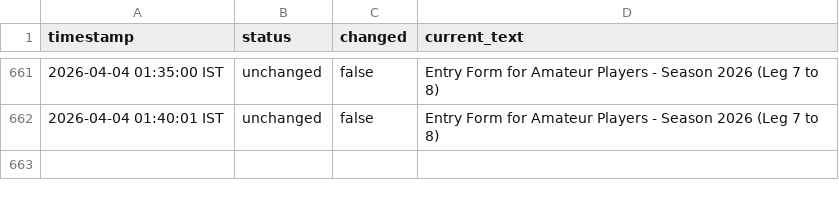
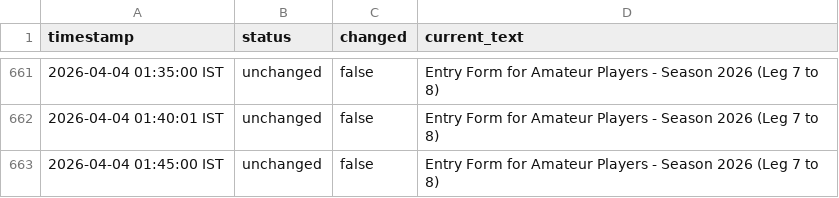
Before and after one commit to nikhilsahni10/wgai-entry-form-tracker, a CSV file: data/check_history.csv, drawn as a sheet; only a part is shown, gaps mark what is left out.

```diff
--- a/data/check_history.csv
+++ b/data/check_history.csv
@@ -662 +662,2 @@ timestamp,status,changed,current_text
 2026-04-04 01:40:01 IST,unchanged,false,Entry Form for Amateur Players - Season 2026 (Leg 7 to 8)
+2026-04-04 01:45:00 IST,unchanged,false,Entry Form for Amateur Players - Season 2026 (Leg 7 to 8)
```
